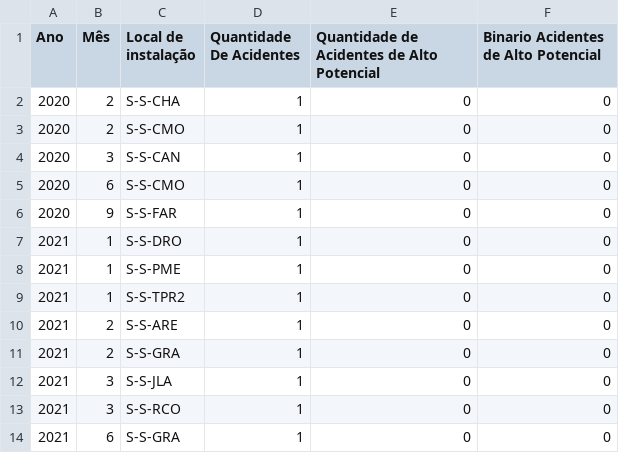
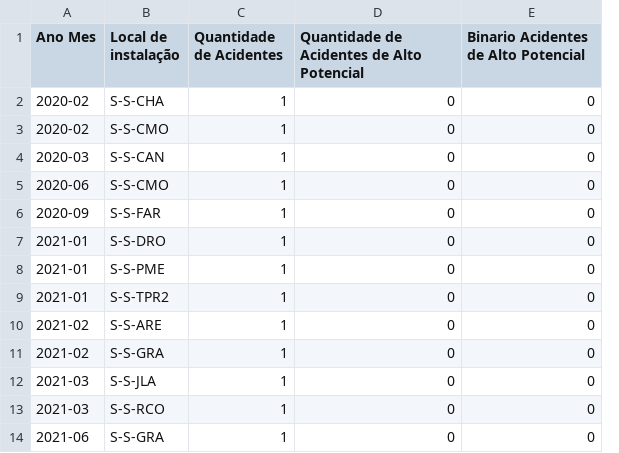
Before and after one commit to Thom3002/FIT-SPARK-HHRisco, a CSV file: dados/modificados/acidentes_entrada.csv, drawn as a sheet; only a part is shown; removed rows and columns are numbered as before the commit, all else as after; the diff names each change by its address in the sheet, - before the commit and + after, or states it on an @@ line.

```diff
--- a/dados/modificados/acidentes_entrada.csv
+++ b/dados/modificados/acidentes_entrada.csv
-column A (Ano), rows 2-14: 2020 | 2020 | 2020 | 2020 | 2020 | 2021 | 2021 | 2021 | 2021 | 2021 | 2021 | 2021 | 2021
-column B (Mês), rows 2-14: 2 | 2 | 3 | 6 | 9 | 1 | 1 | 1 | 2 | 2 | 3 | 3 | 6
+column A (Ano Mes), rows 2-14: 2020-02 | 2020-02 | 2020-03 | 2020-06 | 2020-09 | 2021-01 | 2021-01 | 2021-01 | 2021-02 | 2021-02 | 2021-03 | 2021-03 | 2021-06
-C1: Quantidade De Acidentes
+C1: Quantidade de Acidentes
```
Also changed, not shown: dados/modificados/BD_Acidentes_Padronizado.csv, 3 other files.
